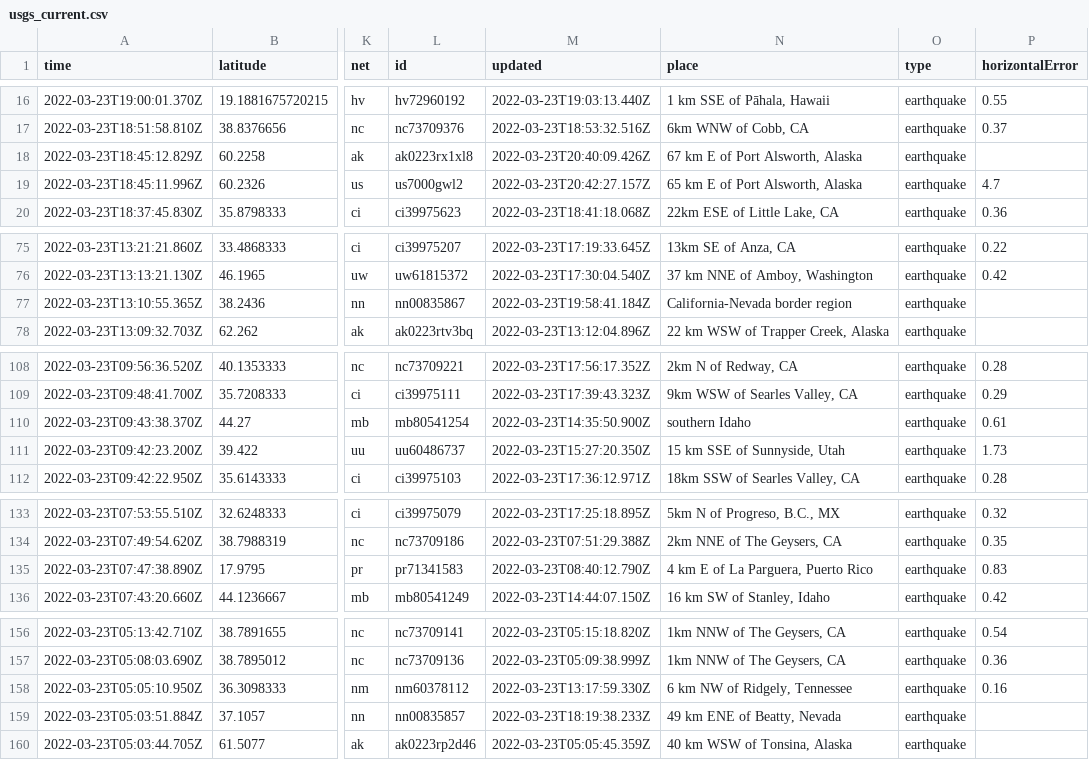
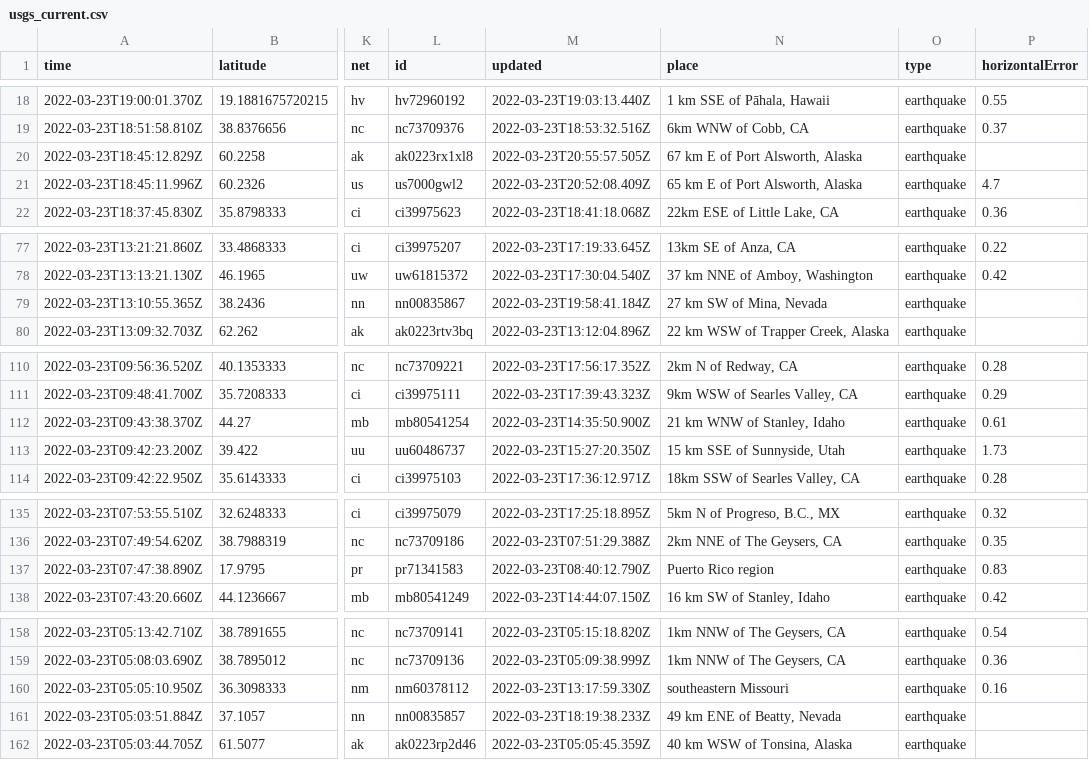
Before and after one commit to awallender/nicar22-github-actions, a CSV file: usgs_current.csv, drawn as a sheet; only a part is shown, gaps mark what is left out; addresses are those after the commit; the diff covers the shown part only; the diff names each change by its address in the sheet, - before the commit and + after, or states it on an @@ line.

```diff
--- a/usgs_current.csv
+++ b/usgs_current.csv
-M20 (updated): 2022-03-23T20:40:09.426Z
+M20 (updated): 2022-03-23T20:55:57.505Z
-M21 (updated): 2022-03-23T20:42:27.157Z
+M21 (updated): 2022-03-23T20:52:08.409Z
-N79 (place): California-Nevada border region
+N79 (place): 27 km SW of Mina, Nevada
-N112 (place): southern Idaho
+N112 (place): 21 km WNW of Stanley, Idaho
-N137 (place): 4 km E of La Parguera, Puerto Rico
+N137 (place): Puerto Rico region
-N160 (place): 6 km NW of Ridgely, Tennessee
+N160 (place): southeastern Missouri
```
Also changed, not shown: 2 added rows, 3 removed rows and 13 edited cells elsewhere in this file, usgs_main.csv.
